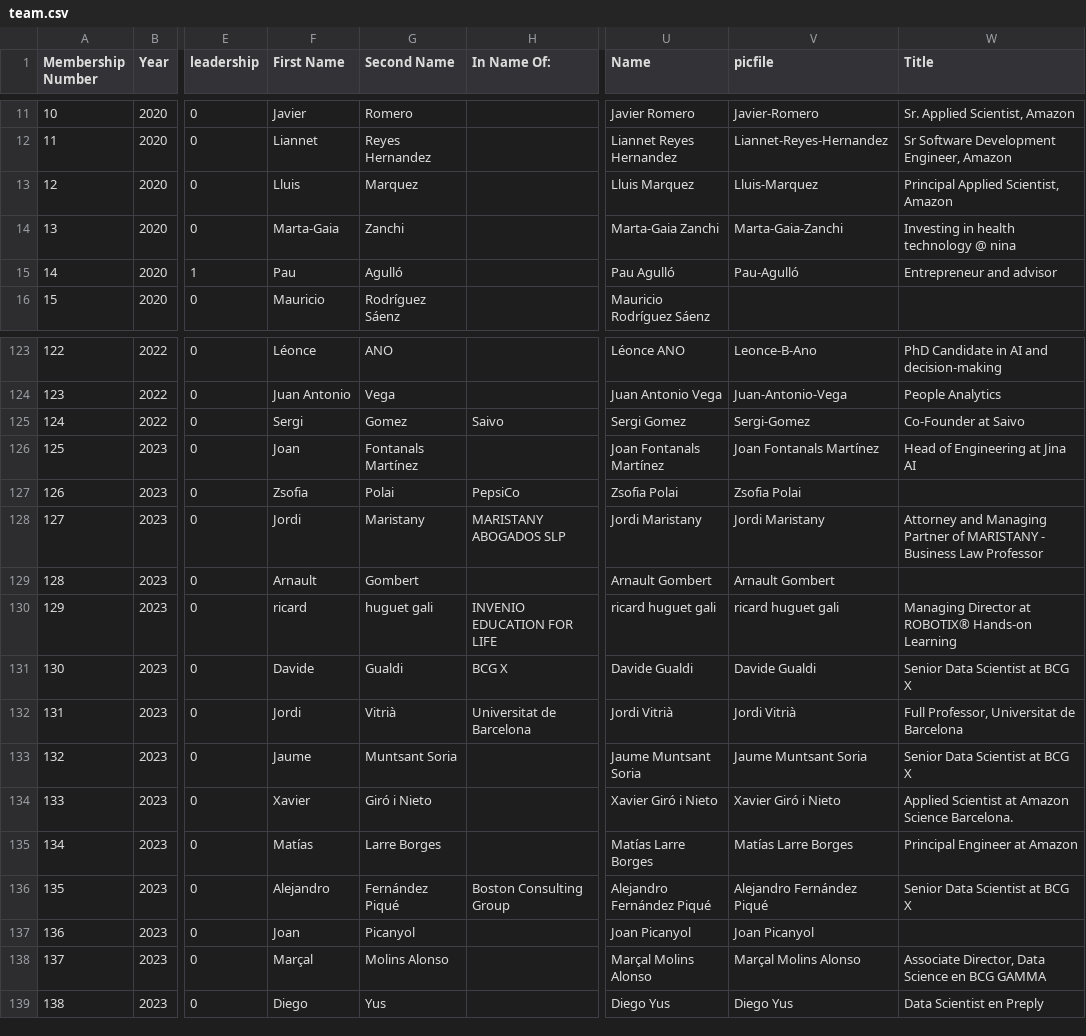
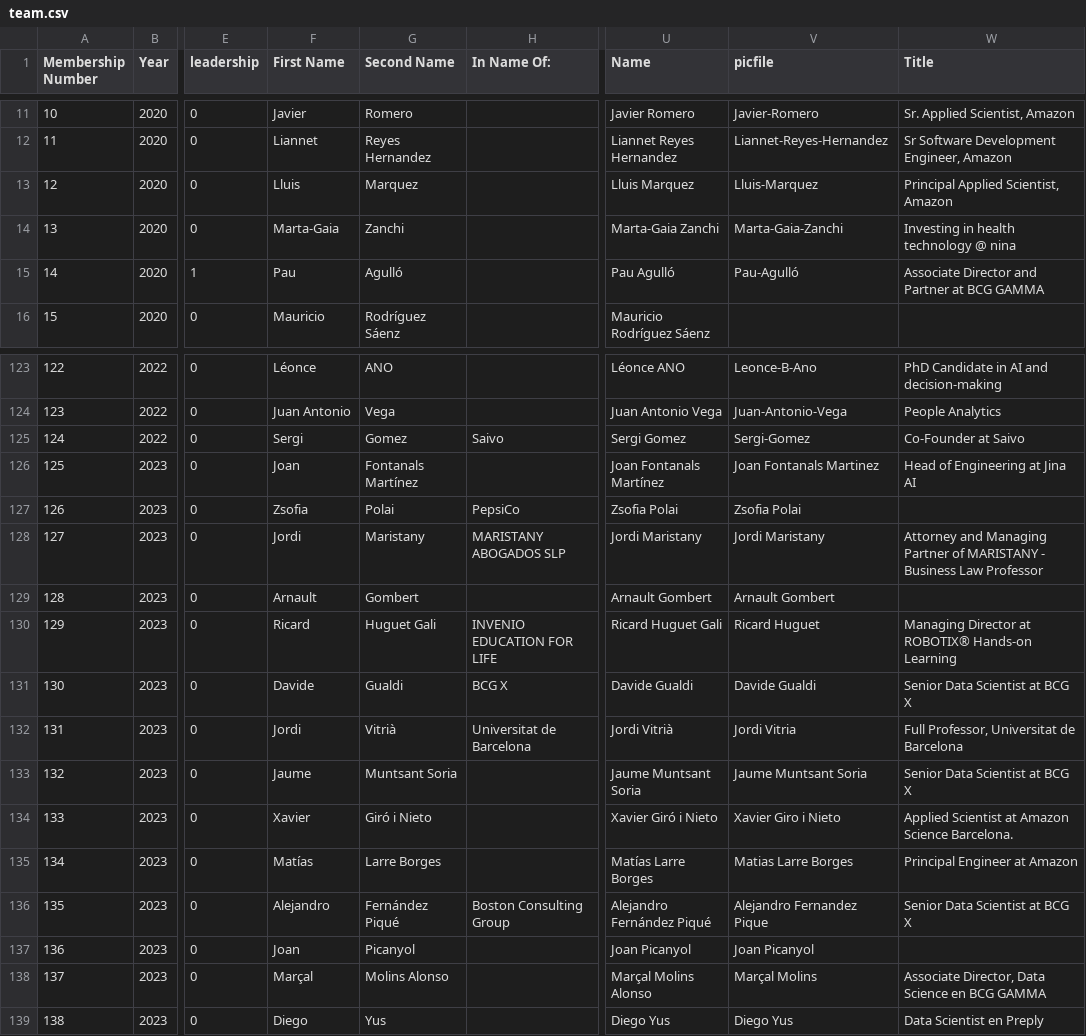
Before and after one commit to friquifund/website, a CSV file: _data/team.csv, drawn as a sheet; only a part is shown, gaps mark what is left out; the diff names each change by its address in the sheet, - before the commit and + after, or states it on an @@ line.

Commit message:
Add files via upload

```diff
--- a/_data/team.csv
+++ b/_data/team.csv
-W15 (Title): Entrepreneur and advisor
+W15 (Title): Associate Director and Partner at BCG GAMMA
-V126 (picfile): Joan Fontanals Martínez
+V126 (picfile): Joan Fontanals Martinez
-F130 (First Name): ricard
+F130 (First Name): Ricard
-G130 (Second Name): huguet gali
+G130 (Second Name): Huguet Gali
-U130 (Name): ricard huguet gali
+U130 (Name): Ricard Huguet Gali
-V130 (picfile): ricard huguet gali
+V130 (picfile): Ricard Huguet
-V132 (picfile): Jordi Vitrià
+V132 (picfile): Jordi Vitria
-V134 (picfile): Xavier Giró i Nieto
+V134 (picfile): Xavier Giro i Nieto
-V135 (picfile): Matías Larre Borges
+V135 (picfile): Matias Larre Borges
-V136 (picfile): Alejandro Fernández Piqué
+V136 (picfile): Alejandro Fernandez Pique
-V138 (picfile): Marçal Molins Alonso
+V138 (picfile): Marçal Molins
```
